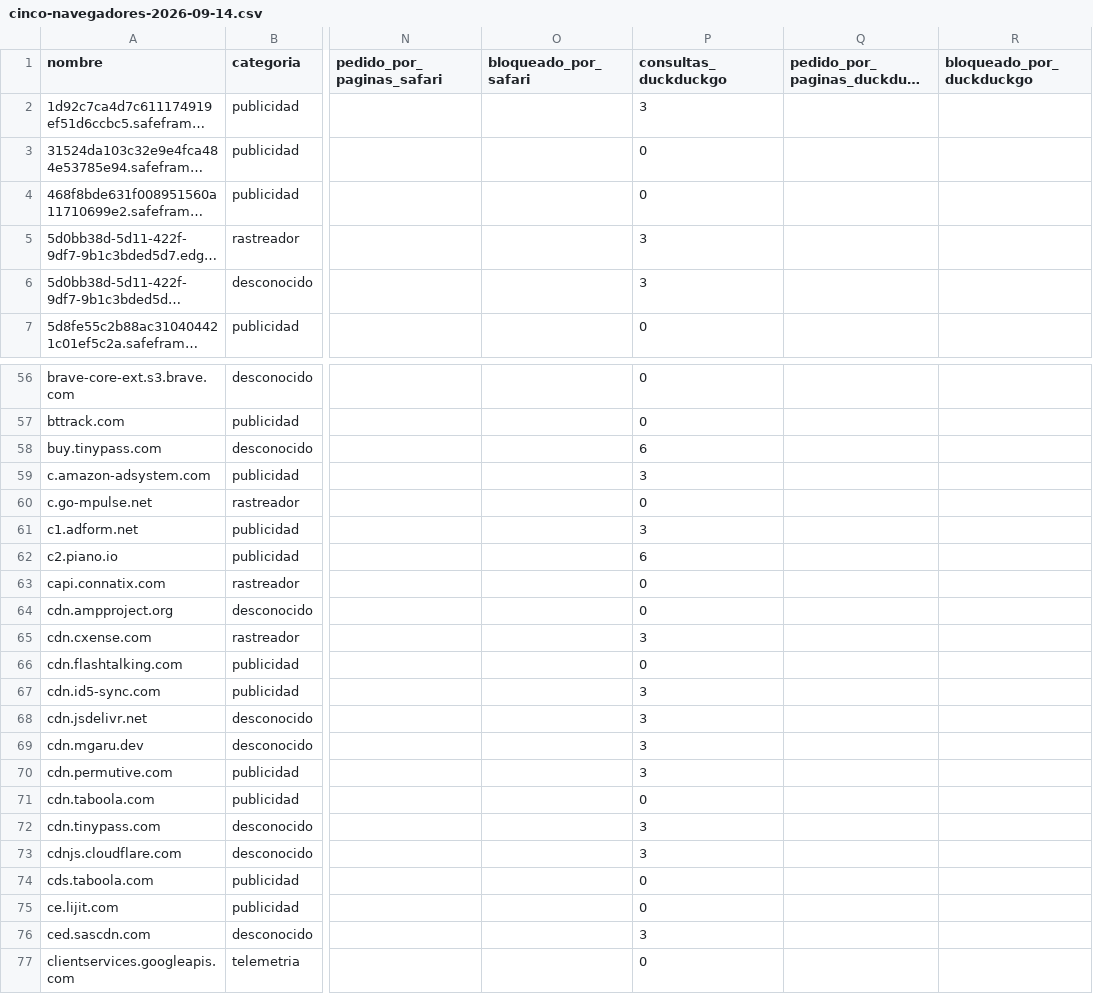
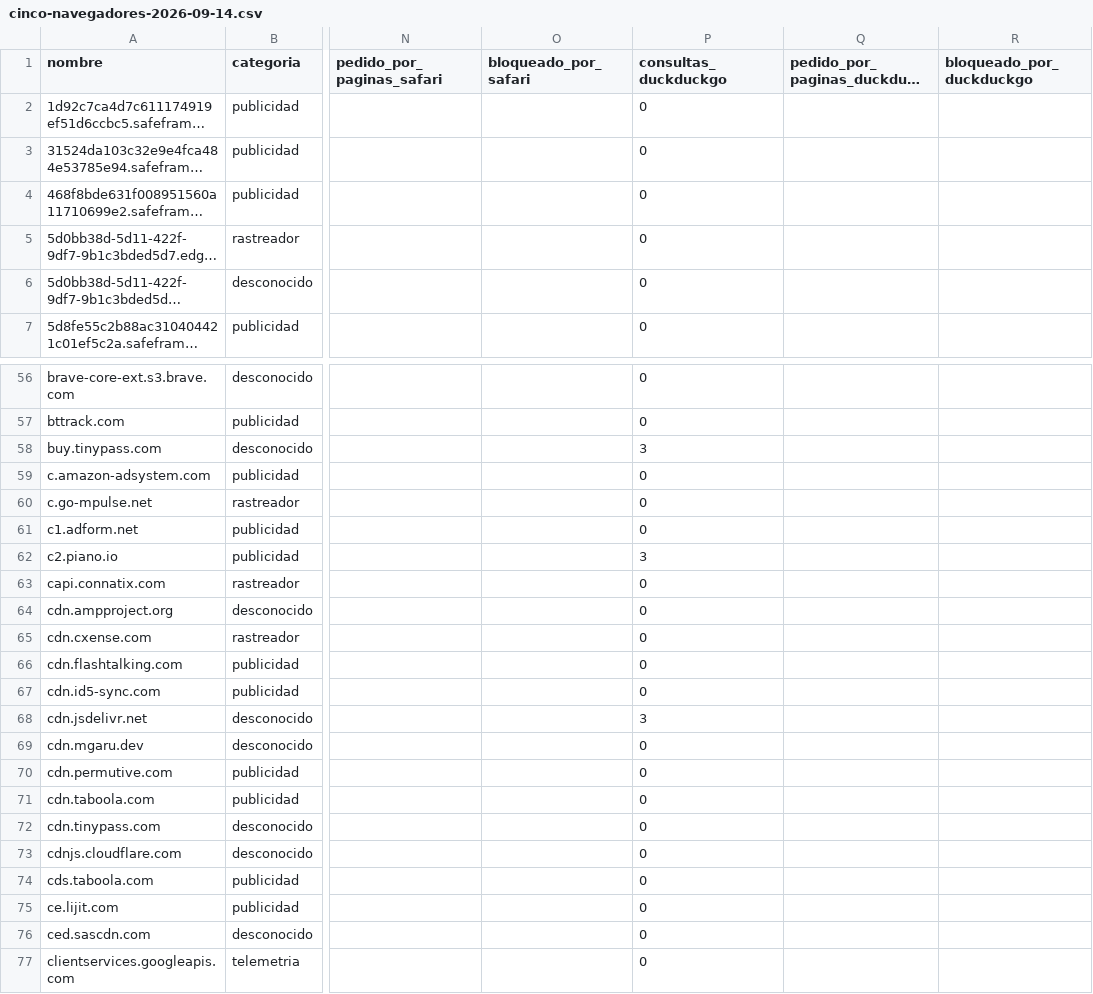
Before and after one commit to guardianagroup/guardianagroup.com, a CSV file: radiografias/datos/cinco-navegadores-2026-09-14.csv, drawn as a sheet; only a part is shown, gaps mark what is left out; long unchanged cells end in …; the diff covers the shown part only; the diff names each change by its address in the sheet, - before the commit and + after, or states it on an @@ line.

```diff
--- a/radiografias/datos/cinco-navegadores-2026-09-14.csv
+++ b/radiografias/datos/cinco-navegadores-2026-09-14.csv
-P2 (consultas_duckduckgo): 3
+P2 (consultas_duckduckgo): 0
-P5:P6 (consultas_duckduckgo): 3
+P5:P6 (consultas_duckduckgo): 0
-P58 (consultas_duckduckgo): 6
+P58 (consultas_duckduckgo): 3
-P59 (consultas_duckduckgo): 3
+P59 (consultas_duckduckgo): 0
-P61 (consultas_duckduckgo): 3
+P61 (consultas_duckduckgo): 0
-P62 (consultas_duckduckgo): 6
+P62 (consultas_duckduckgo): 3
-P65 (consultas_duckduckgo): 3
+P65 (consultas_duckduckgo): 0
-P67 (consultas_duckduckgo): 3
+P67 (consultas_duckduckgo): 0
-P69:P70 (consultas_duckduckgo): 3
+P69:P70 (consultas_duckduckgo): 0
-P72:P73 (consultas_duckduckgo): 3
+P72:P73 (consultas_duckduckgo): 0
-P76 (consultas_duckduckgo): 3
+P76 (consultas_duckduckgo): 0
```
Also changed, not shown: 105 edited cells elsewhere in this file, radiografias/datos/brave-frente-a-chrome-2026-09-14.csv, 7 other files.
